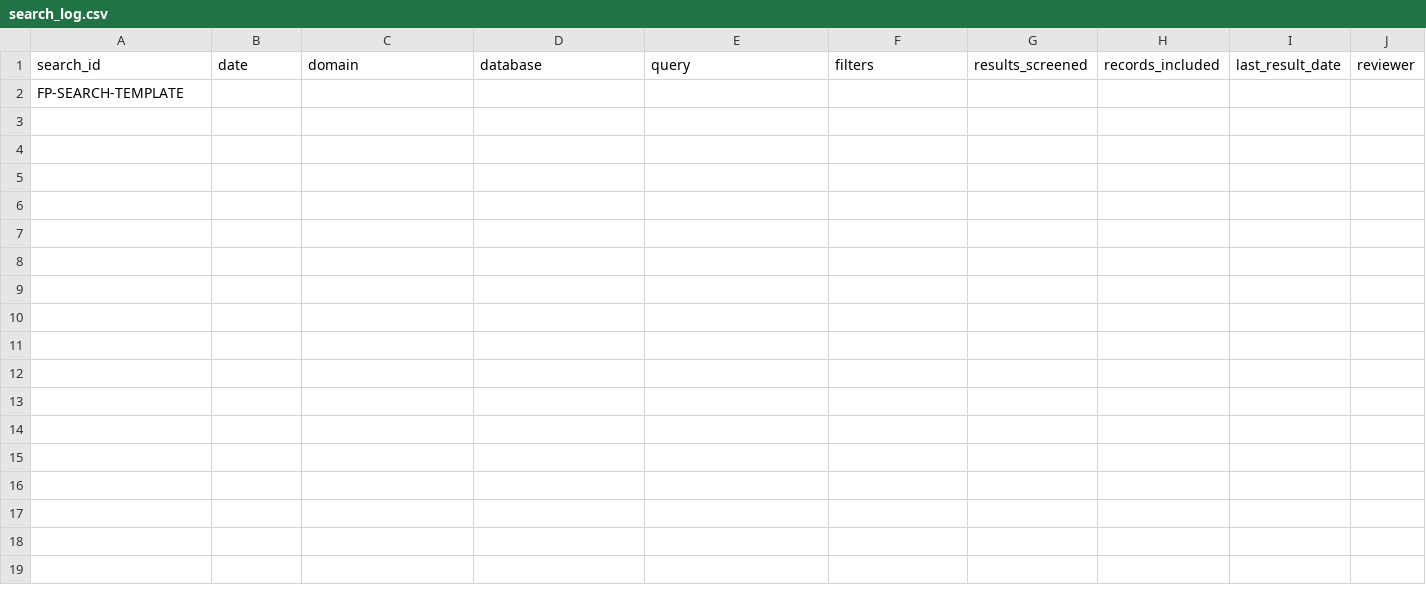
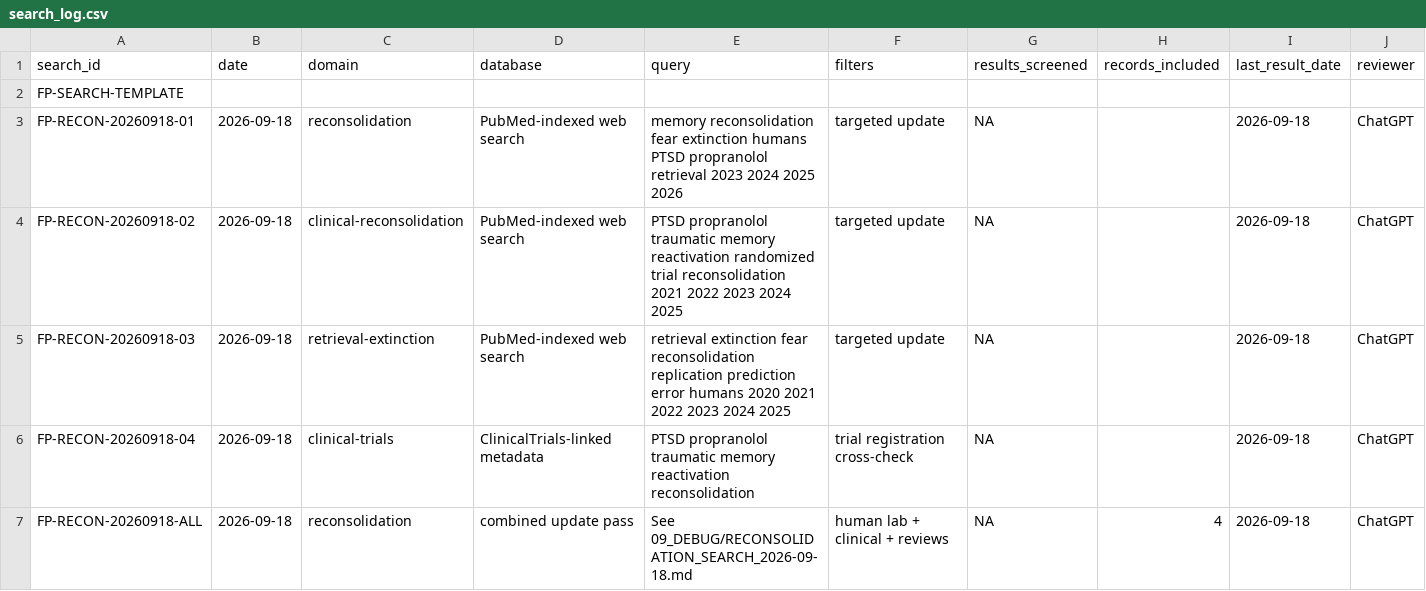
Before and after one commit to jekidev/Fearprime_03, a CSV file: data/search_log.csv, drawn as a sheet; only a part is shown; rows hold the shown columns only; the diff names each change by its address in the sheet, - before the commit and + after, or states it on an @@ line.

Commit message:
Log 2026-09-18 reconsolidation update search

```diff
--- a/data/search_log.csv
+++ b/data/search_log.csv
+row 3: FP-RECON-20260918-01 | 2026-09-18 | reconsolidation | PubMed-indexed web search | memory reconsolidation fear extinction humans PTSD propranolol retrieval 2023 2024 2025 2026 | targeted update | NA |  | 2026-09-18 | ChatGPT
+row 4: FP-RECON-20260918-02 | 2026-09-18 | clinical-reconsolidation | PubMed-indexed web search | PTSD propranolol traumatic memory reactivation randomized trial reconsolidation 2021 2022 2023 2024 2025 | targeted update | NA |  | 2026-09-18 | ChatGPT
+row 5: FP-RECON-20260918-03 | 2026-09-18 | retrieval-extinction | PubMed-indexed web search | retrieval extinction fear reconsolidation replication prediction error humans 2020 2021 2022 2023 2024 2025 | targeted update | NA |  | 2026-09-18 | ChatGPT
+row 6: FP-RECON-20260918-04 | 2026-09-18 | clinical-trials | ClinicalTrials-linked metadata | PTSD propranolol traumatic memory reactivation reconsolidation | trial registration cross-check | NA |  | 2026-09-18 | ChatGPT
+row 7: FP-RECON-20260918-ALL | 2026-09-18 | reconsolidation | combined update pass | See 09_DEBUG/RECONSOLIDATION_SEARCH_2026-09-18.md | human lab + clinical + reviews | NA | 4 | 2026-09-18 | ChatGPT
```
